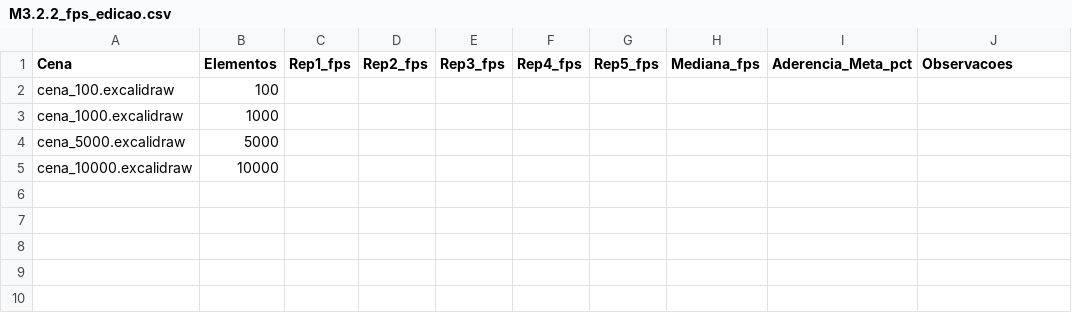
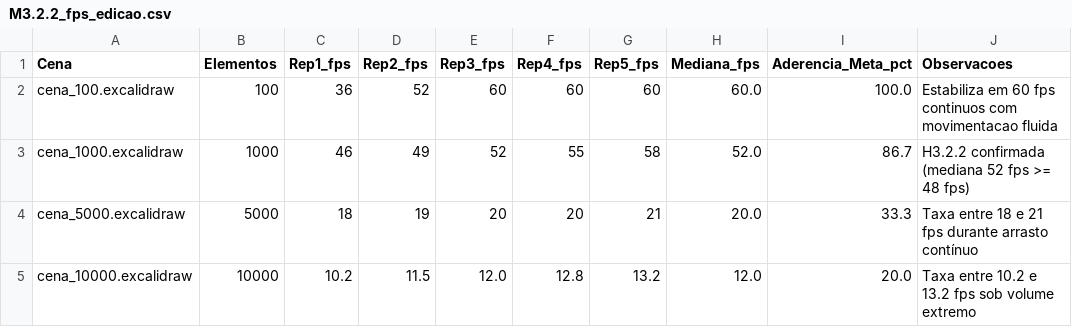
Before and after one commit to FCTE-Qualidade-de-Software-1/2026-2_T02_KAREN_JONES, a CSV file: dados/fase-04/brutos/Q3.2-escalabilidade/M3.2.2_fps_edicao.csv, drawn as a sheet.

```diff
--- a/dados/fase-04/brutos/Q3.2-escalabilidade/M3.2.2_fps_edicao.csv
+++ b/dados/fase-04/brutos/Q3.2-escalabilidade/M3.2.2_fps_edicao.csv
@@ -1,5 +1,5 @@
 Cena,Elementos,Rep1_fps,Rep2_fps,Rep3_fps,Rep4_fps,Rep5_fps,Mediana_fps,Aderencia_Meta_pct,Observacoes
-cena_100.excalidraw,100,,,,,,,,
-cena_1000.excalidraw,1000,,,,,,,,
-cena_5000.excalidraw,5000,,,,,,,,
-cena_10000.excalidraw,10000,,,,,,,,
+cena_100.excalidraw,100,36,52,60,60,60,60.0,100.0,Estabiliza em 60 fps continuos com movimentacao fluida
+cena_1000.excalidraw,1000,46,49,52,55,58,52.0,86.7,H3.2.2 confirmada (mediana 52 fps >= 48 fps)
+cena_5000.excalidraw,5000,18,19,20,20,21,20.0,33.3,Taxa entre 18 e 21 fps durante arrasto contínuo
+cena_10000.excalidraw,10000,10.2,11.5,12.0,12.8,13.2,12.0,20.0,Taxa entre 10.2 e 13.2 fps sob volume extremo
```
Also changed, not shown: dados/fase-04/brutos/Q3.2-escalabilidade/M3.2.3_tamanho_maximo_salvamento.csv, 1 other file.
